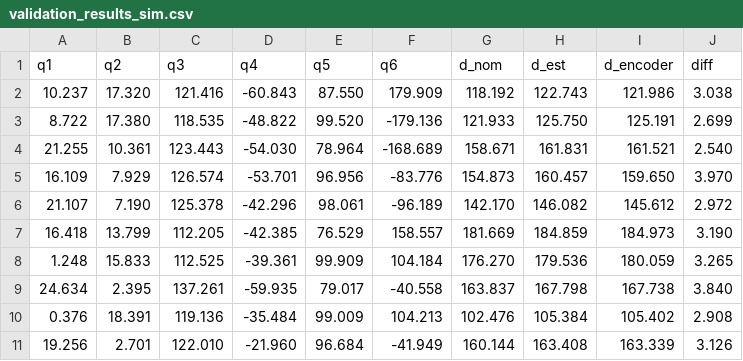
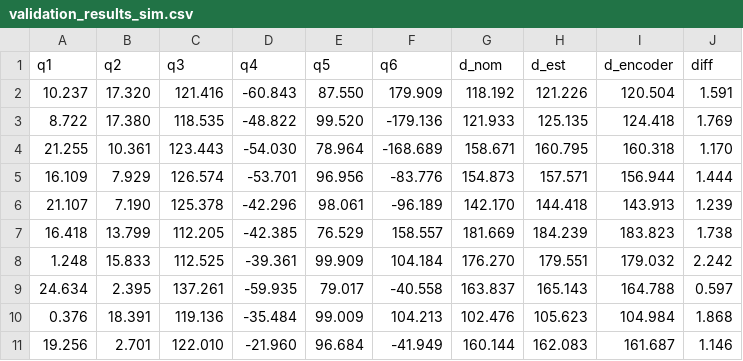
Before and after one commit to Flrxx/calibration_sim, a CSV file: results/ARM95/validation_results_sim.csv, drawn as a sheet; only a part is shown; the diff covers the shown part only.

```diff
--- a/results/ARM95/validation_results_sim.csv
+++ b/results/ARM95/validation_results_sim.csv
@@ -1,11 +1,11 @@
 q1,q2,q3,q4,q5,q6,d_nom,d_est,d_encoder,diff
-10.237,17.320,121.416,-60.843,87.550,179.909,118.192,122.743,121.986,3.038
-8.722,17.380,118.535,-48.822,99.520,-179.136,121.933,125.750,125.191,2.699
-21.255,10.361,123.443,-54.030,78.964,-168.689,158.671,161.831,161.521,2.540
-16.109,7.929,126.574,-53.701,96.956,-83.776,154.873,160.457,159.650,3.970
-21.107,7.190,125.378,-42.296,98.061,-96.189,142.170,146.082,145.612,2.972
-16.418,13.799,112.205,-42.385,76.529,158.557,181.669,184.859,184.973,3.190
-1.248,15.833,112.525,-39.361,99.909,104.184,176.270,179.536,180.059,3.265
-24.634,2.395,137.261,-59.935,79.017,-40.558,163.837,167.798,167.738,3.840
-0.376,18.391,119.136,-35.484,99.009,104.213,102.476,105.384,105.402,2.908
-19.256,2.701,122.010,-21.960,96.684,-41.949,160.144,163.408,163.339,3.126
+10.237,17.320,121.416,-60.843,87.550,179.909,118.192,121.226,120.504,1.591
+8.722,17.380,118.535,-48.822,99.520,-179.136,121.933,125.135,124.418,1.769
+21.255,10.361,123.443,-54.030,78.964,-168.689,158.671,160.795,160.318,1.170
+16.109,7.929,126.574,-53.701,96.956,-83.776,154.873,157.571,156.944,1.444
+21.107,7.190,125.378,-42.296,98.061,-96.189,142.170,144.418,143.913,1.239
+16.418,13.799,112.205,-42.385,76.529,158.557,181.669,184.239,183.823,1.738
+1.248,15.833,112.525,-39.361,99.909,104.184,176.270,179.551,179.032,2.242
+24.634,2.395,137.261,-59.935,79.017,-40.558,163.837,165.143,164.788,0.597
+0.376,18.391,119.136,-35.484,99.009,104.213,102.476,105.623,104.984,1.868
+19.256,2.701,122.010,-21.960,96.684,-41.949,160.144,162.083,161.687,1.146
```
Also changed, not shown: 34 edited cells elsewhere in this file, datasets/ARM95/wire/contribution/contribution_dataset.csv, datasets/ARM95/wire/log.csv, 4 other files.
